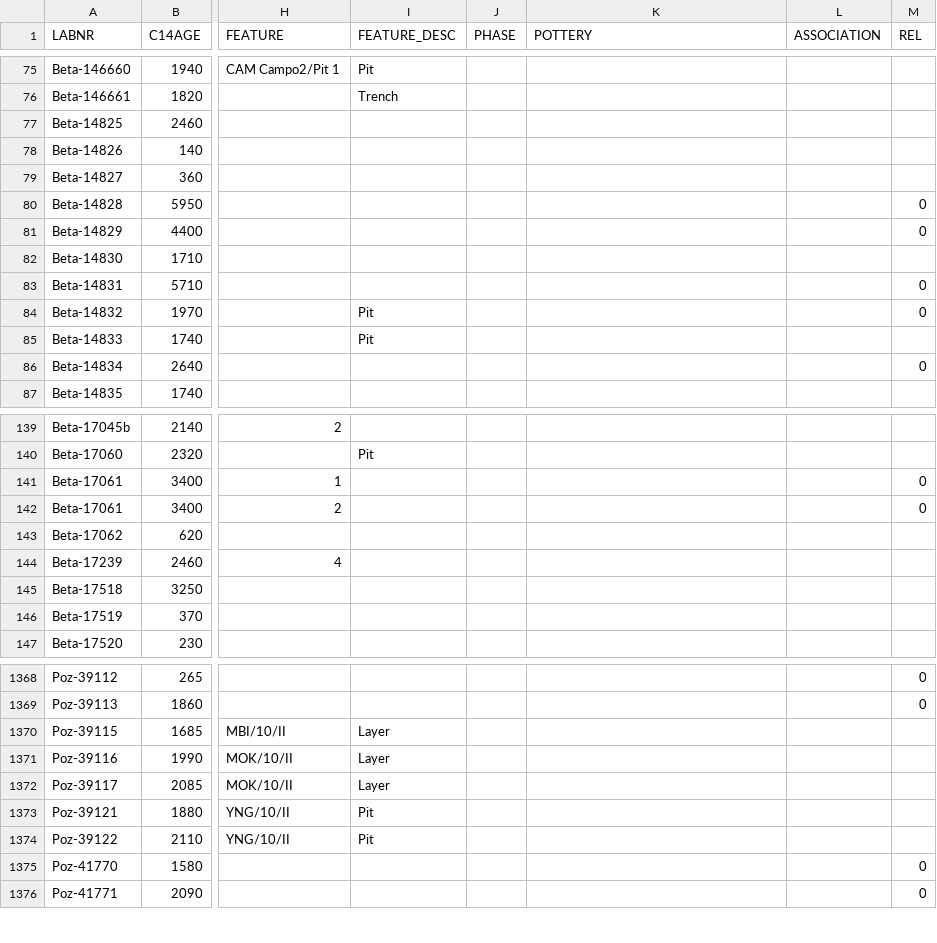
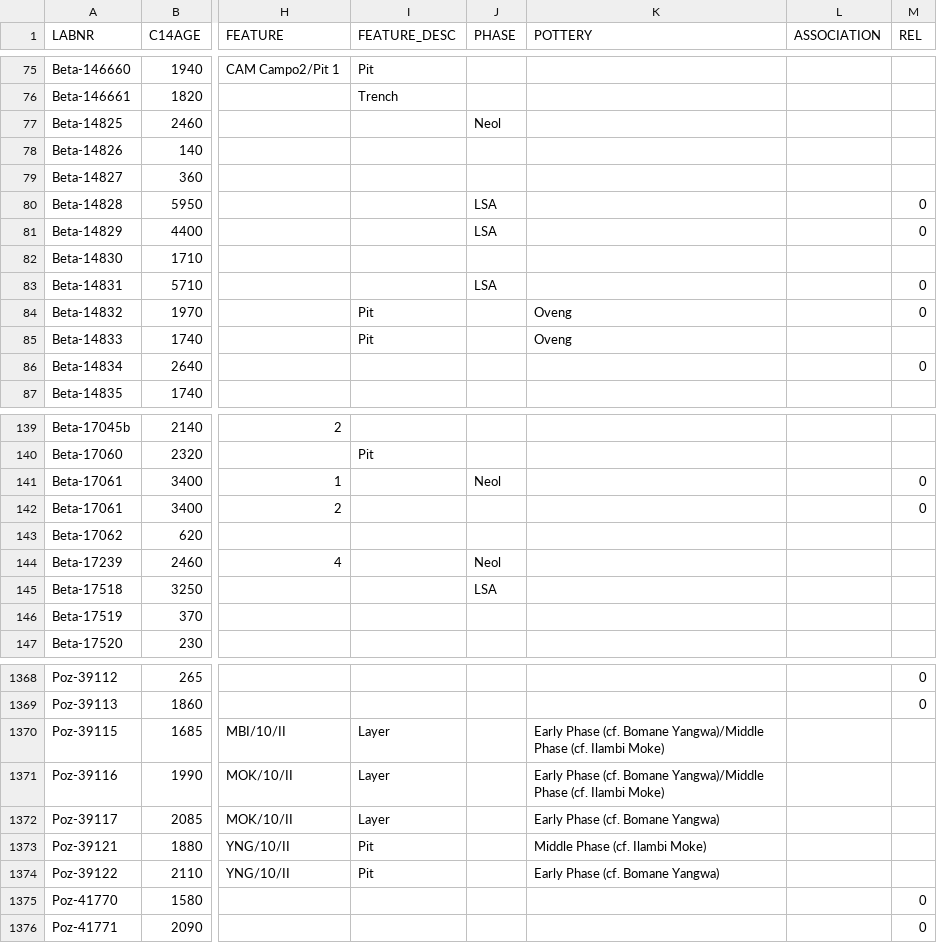
Before and after one commit to dirkseidensticker/aDRAC, a CSV file: data/aDRAC.csv, drawn as a sheet; only a part is shown, gaps mark what is left out; the diff covers the shown part only; the diff names each change by its address in the sheet, - before the commit and + after, or states it on an @@ line.

Commit message:
referenced aDRAC with PhD database concerning details of associated pottery styles

```diff
--- a/data/aDRAC.csv
+++ b/data/aDRAC.csv
-J77 (PHASE): (empty)
+J77 (PHASE): Neol
-J80:J81 (PHASE): (empty)
+J80:J81 (PHASE): LSA
-J83 (PHASE): (empty)
+J83 (PHASE): LSA
-K84:K85 (POTTERY): (empty)
+K84:K85 (POTTERY): Oveng
-J141 (PHASE): (empty)
+J141 (PHASE): Neol
-J144 (PHASE): (empty)
+J144 (PHASE): Neol
-J145 (PHASE): (empty)
+J145 (PHASE): LSA
-K1370:K1371 (POTTERY): (empty)
+K1370:K1371 (POTTERY): Early Phase (cf. Bomane Yangwa)/Middle Phase (cf. Ilambi Moke)
-K1372 (POTTERY): (empty)
+K1372 (POTTERY): Early Phase (cf. Bomane Yangwa)
-K1373 (POTTERY): (empty)
+K1373 (POTTERY): Middle Phase (cf. Ilambi Moke)
-K1374 (POTTERY): (empty)
+K1374 (POTTERY): Early Phase (cf. Bomane Yangwa)
```
Also changed, not shown: 53 edited cells elsewhere in this file.
